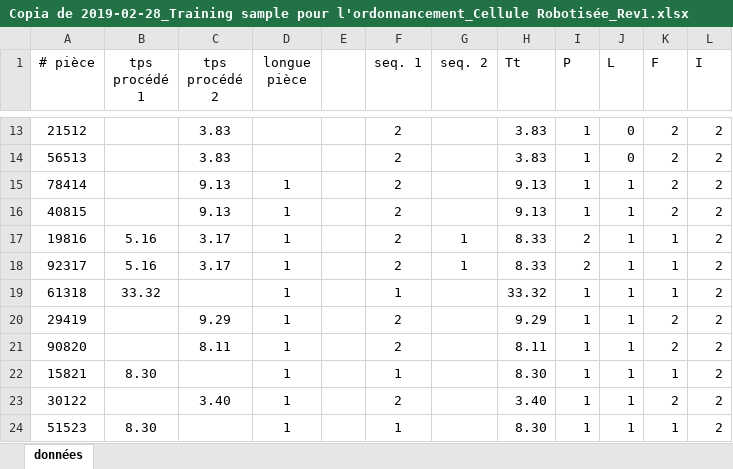
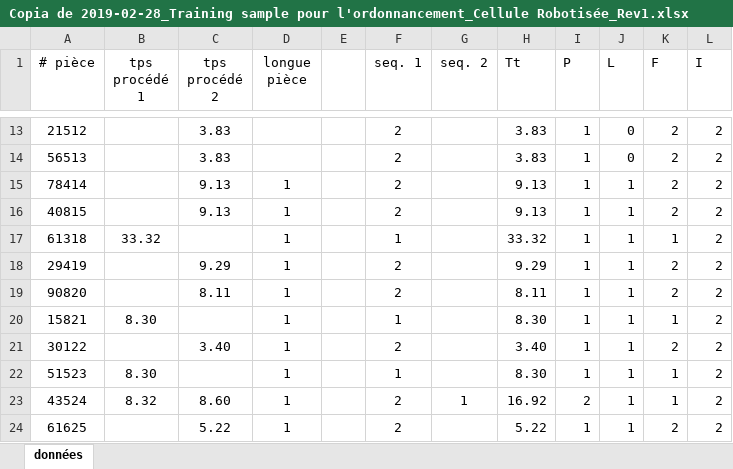
Before and after one commit to abigailrdrs/datos_pasantia, an Excel workbook: Copia de 2019-02-28_Training sample pour l'ordonnancement_Cellule Robotisée_Rev1.xlsx, sheet données, drawn as a sheet; only a part is shown, gaps mark what is left out; the shorter side is filled out with more unchanged rows; values as stored, in another font and other column widths than the file's, no borders; charts and pictures not drawn; the diff names each change by its address in the sheet, - before the commit and + after, or states it on an @@ line.

Commit message:
Add files via upload

```diff
--- a/Copia de 2019-02-28_Training sample pour l'ordonnancement_Cellule Robotisée_Rev1.xlsx (sheet données)
+++ b/Copia de 2019-02-28_Training sample pour l'ordonnancement_Cellule Robotisée_Rev1.xlsx (sheet données)
-row 17: 19816 | 5.16 | 3.17 | 1 |  | 2 | 1 | 8.33 | 2 | 1 | 1 | 2
-row 18: 92317 | 5.16 | 3.17 | 1 |  | 2 | 1 | 8.33 | 2 | 1 | 1 | 2
```
Also changed, not shown: charts or pictures.
